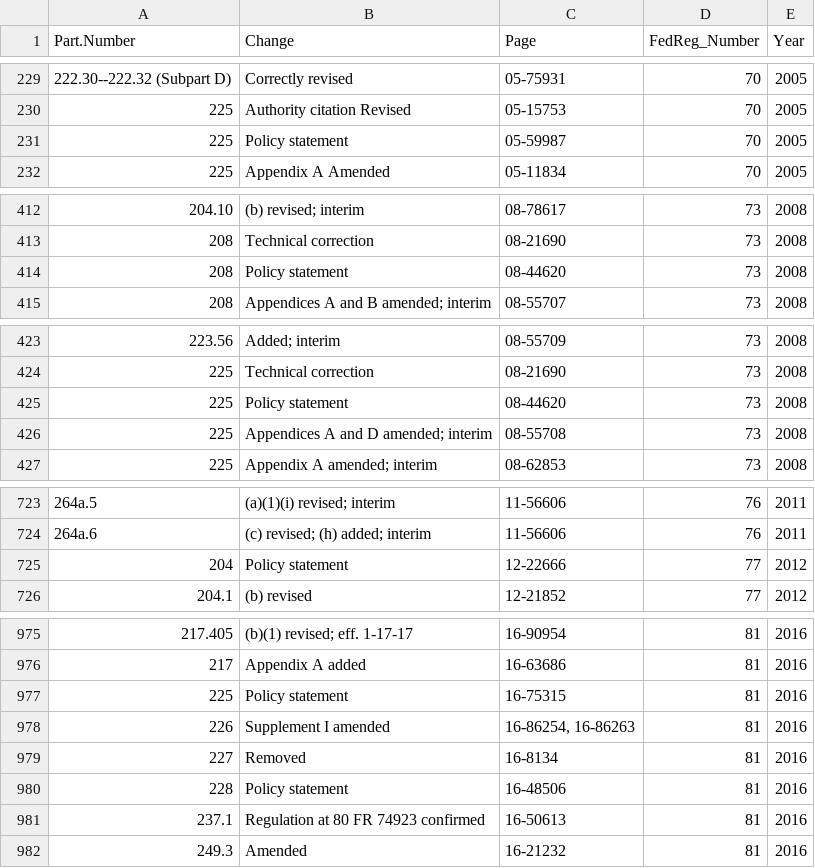
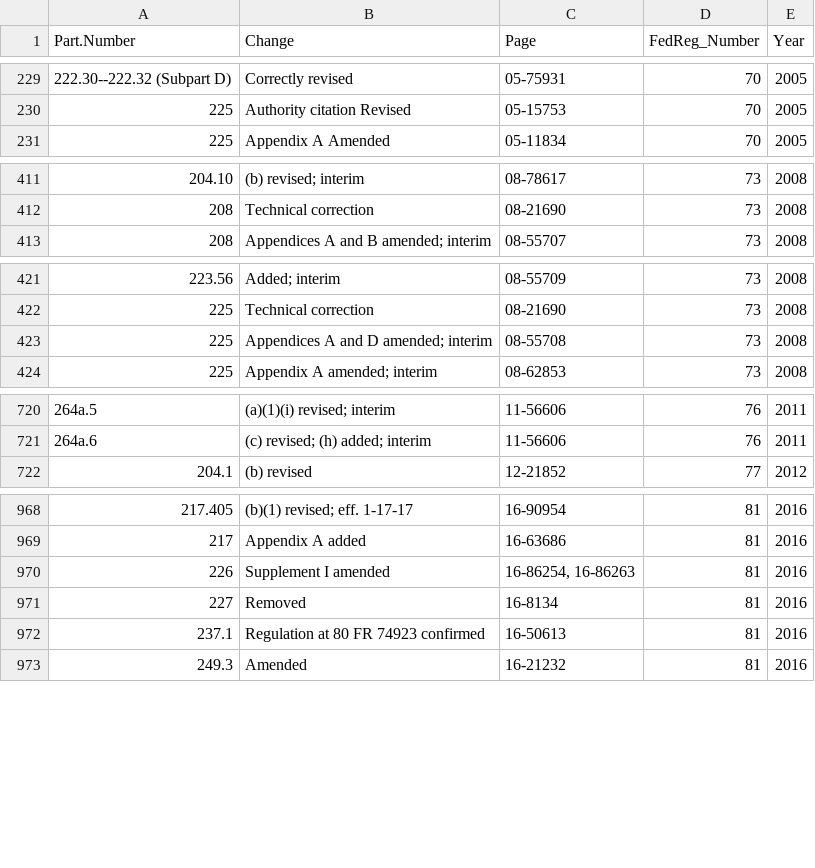
Before and after one commit to Jchench/Tracking-Fed-Workflow, a CSV file: cleaned_csv/2001-.csv, drawn as a sheet; only a part is shown, gaps mark what is left out; the diff covers the shown part only; the diff names each change by its address in the sheet, - before the commit and + after, or states it on an @@ line.

```diff
--- a/cleaned_csv/2001-.csv
+++ b/cleaned_csv/2001-.csv
-row 231: 225 | Policy statement | 05-59987 | 70 | 2005
-row 414: 208 | Policy statement | 08-44620 | 73 | 2008
-row 425: 225 | Policy statement | 08-44620 | 73 | 2008
-row 725: 204 | Policy statement | 12-22666 | 77 | 2012
-row 977: 225 | Policy statement | 16-75315 | 81 | 2016
-row 980: 228 | Policy statement | 16-48506 | 81 | 2016
```
Also changed, not shown: 7 removed rows elsewhere in this file, 2 other files.
